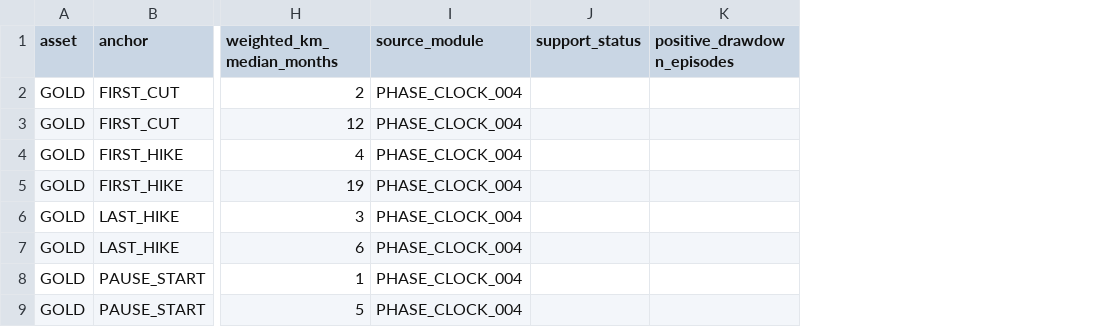
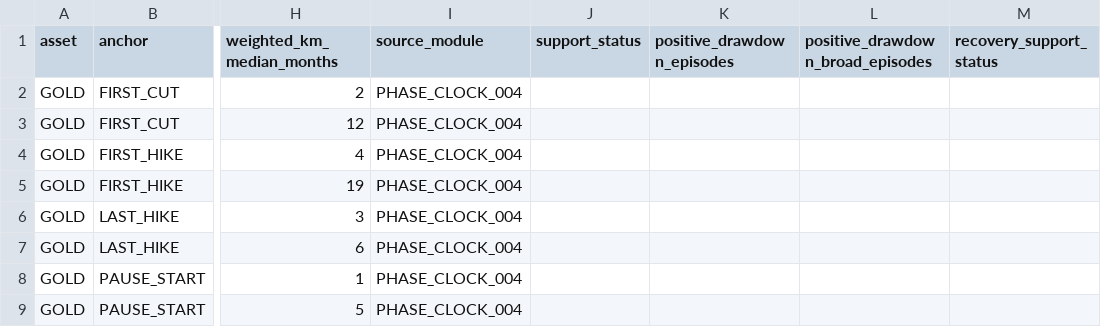
Before and after one commit to xuanyiting68-hash/gss-cb-001-macro-regime-cross-asset, a CSV file: results/fed_cycle_recovery_extension_v1/COMBINED_RECOVERY_REFERENCE.csv, drawn as a sheet; only a part is shown, gaps mark what is left out; the diff names each change by its address in the sheet, - before the commit and + after, or states it on an @@ line.

```diff
--- a/results/fed_cycle_recovery_extension_v1/COMBINED_RECOVERY_REFERENCE.csv
+++ b/results/fed_cycle_recovery_extension_v1/COMBINED_RECOVERY_REFERENCE.csv
+column L (positive_drawdown_broad_episodes), empty
+column M (recovery_support_status), empty
```
Also changed, not shown: results/fed_cycle_recovery_extension_v1/HOUSING_RECOVERY_SUMMARY.csv, results/fed_cycle_recovery_extension_v1/MARKET_RECOVERY_METRICS.csv, 4 other files.
